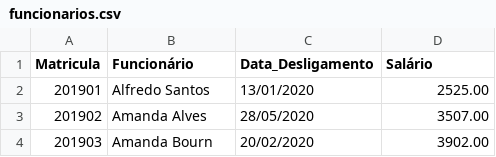
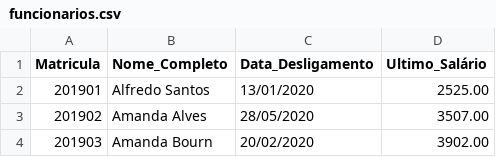
Before and after one commit to wellifabio/senai2021, a CSV file: 2des/pwbe/aula11_vps02/BD/funcionarios.csv, drawn as a sheet; only a part is shown.

```diff
--- a/2des/pwbe/aula11_vps02/BD/funcionarios.csv
+++ b/2des/pwbe/aula11_vps02/BD/funcionarios.csv
@@ -1,2 +1,2 @@
-Matricula;Funcionário;Data_Desligamento;Salário
+Matricula;Nome_Completo;Data_Desligamento;Ultimo_Salário
 201901;Alfredo Santos;13/01/2020;2525.00
```
Also changed, not shown: 5 other files.
